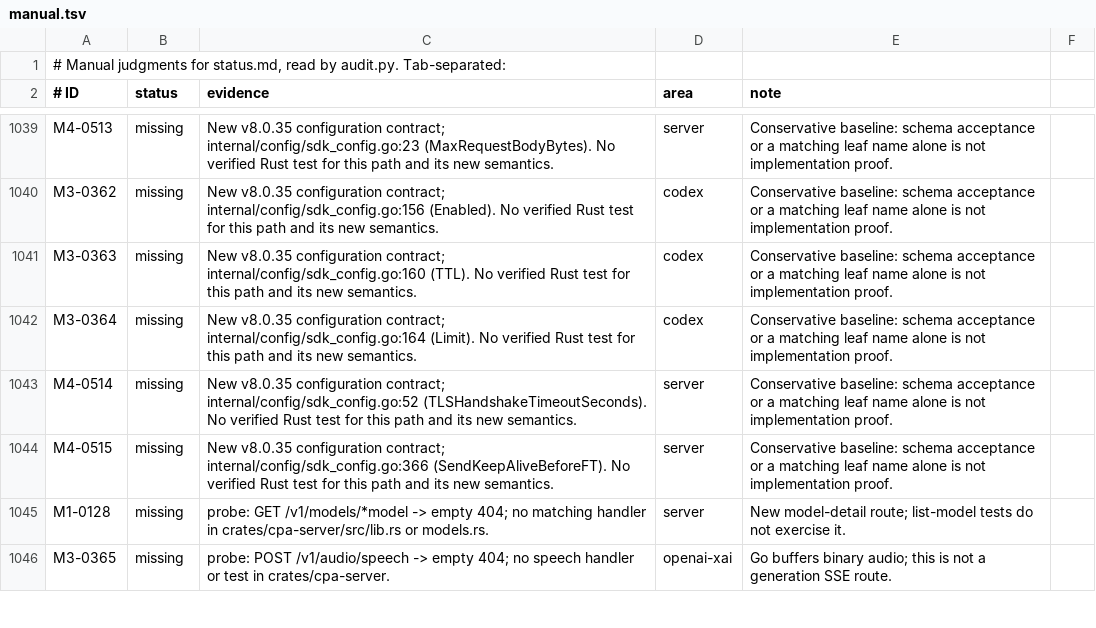
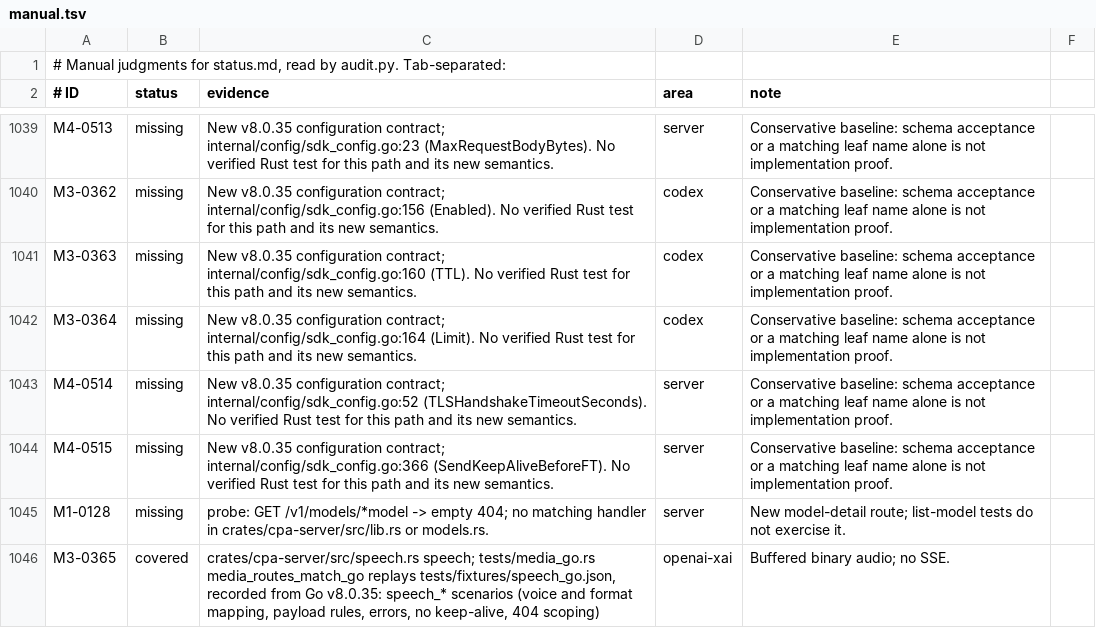
Before and after one commit to DarkEden-coding/sub-api-proxy, a TSV file: docs/parity-audit/manual.tsv, drawn as a sheet; only a part is shown, gaps mark what is left out; the diff covers the shown part only.

Commit message:
docs: speech routes ported; audit evidence and route probe

```diff
--- a/docs/parity-audit/manual.tsv
+++ b/docs/parity-audit/manual.tsv
@@ -1045,2 +1045,2 @@ M4-0515	missing	New v8.0.35 configuration contract; internal/config/sdk_config.g
 M1-0128	missing	probe: GET /v1/models/*model -> empty 404; no matching handler in crates/cpa-server/src/lib.rs or models.rs.	server	New model-detail route; list-model tests do not exercise it.
-M3-0365	missing	probe: POST /v1/audio/speech -> empty 404; no speech handler or test in crates/cpa-server.	openai-xai	Go buffers binary audio; this is not a generation SSE route.
+M3-0365	covered	crates/cpa-server/src/speech.rs speech; tests/media_go.rs media_routes_match_go replays tests/fixtures/speech_go.json, recorded from Go v8.0.35: speech_* scenarios (voice and format mapping, payload rules, errors, no keep-alive, 404 scoping)	openai-xai	Buffered binary audio; no SSE.
```
Also changed, not shown: 14 edited cells elsewhere in this file, 4 other files.
